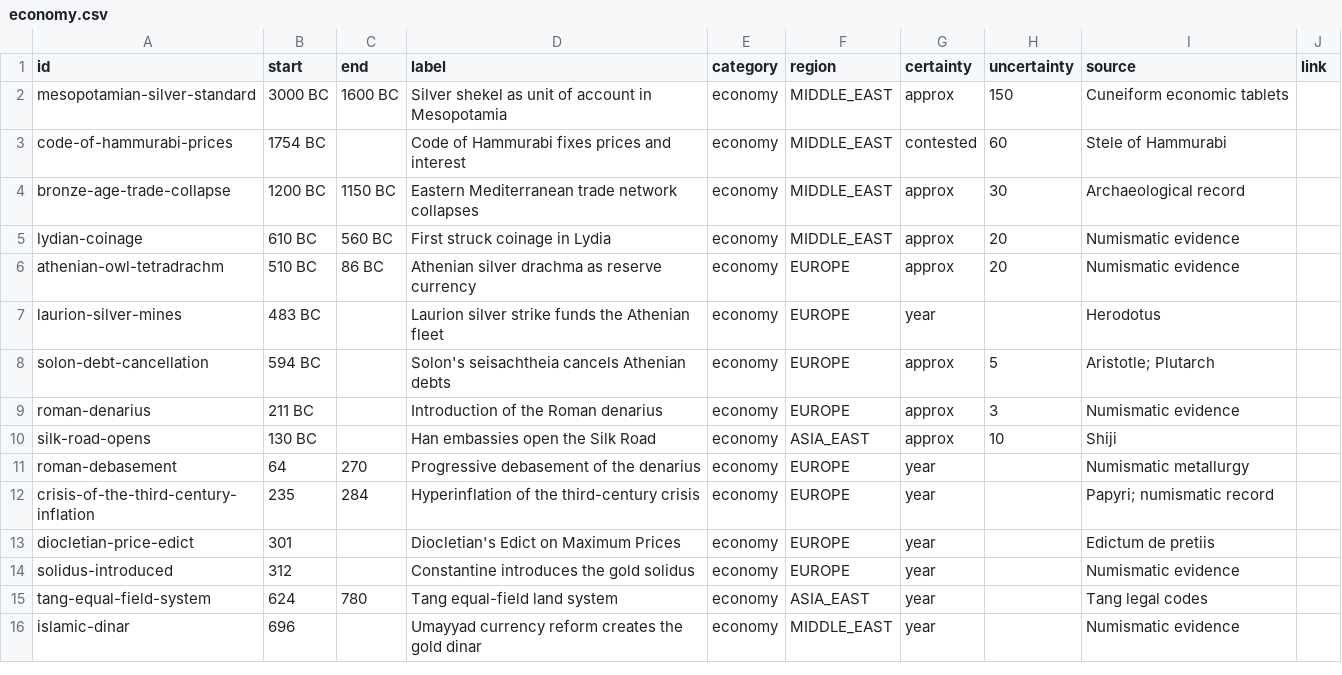
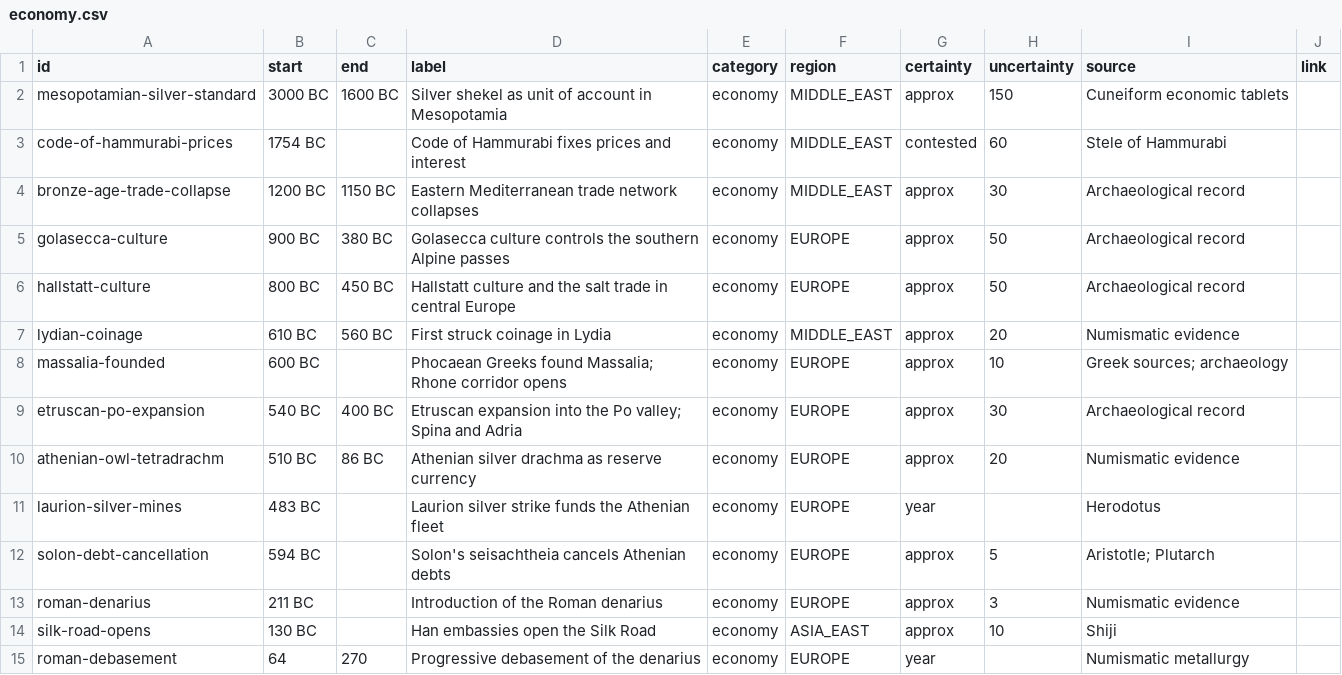
Before and after one commit to thomasbergernz/money-makes-the-world-go-round, a CSV file: public/data/economy.csv, drawn as a sheet; only a part is shown; the shorter side is filled out with more unchanged rows; the diff names each change by its address in the sheet, - before the commit and + after, or states it on an @@ line.

```diff
--- a/public/data/economy.csv
+++ b/public/data/economy.csv
+row 5: golasecca-culture | 900 BC | 380 BC | Golasecca culture controls the southern Alpine passes | economy | EUROPE | approx | 50 | Archaeological record
+row 6: hallstatt-culture | 800 BC | 450 BC | Hallstatt culture and the salt trade in central Europe | economy | EUROPE | approx | 50 | Archaeological record
+row 8: massalia-founded | 600 BC |  | Phocaean Greeks found Massalia; Rhone corridor opens | economy | EUROPE | approx | 10 | Greek sources; archaeology
+row 9: etruscan-po-expansion | 540 BC | 400 BC | Etruscan expansion into the Po valley; Spina and Adria | economy | EUROPE | approx | 30 | Archaeological record
```
Also changed, not shown: public/data/politics.csv, public/data/thought.csv.
